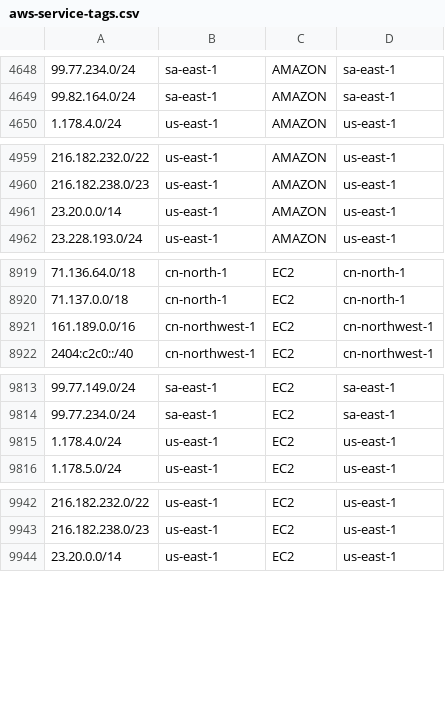
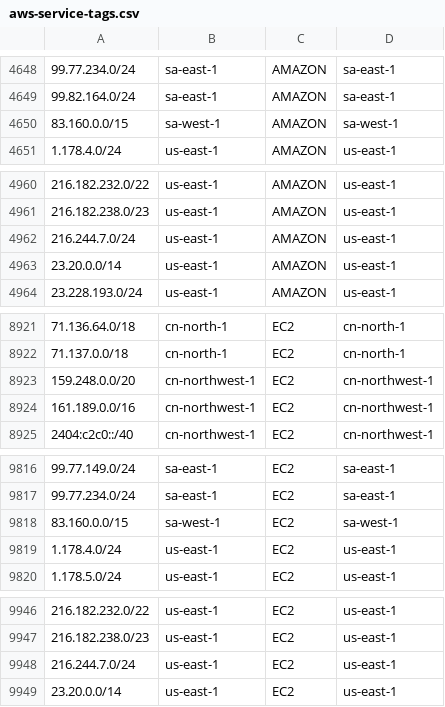
Before and after one commit to KustoKing/known-ip-addresses, a CSV file: cloud-ip-ranges/aws-service-tags.csv, drawn as a sheet; only a part is shown, gaps mark what is left out; the diff names each change by its address in the sheet, - before the commit and + after, or states it on an @@ line.

```diff
--- a/cloud-ip-ranges/aws-service-tags.csv
+++ b/cloud-ip-ranges/aws-service-tags.csv
+row 4650: 83.160.0.0/15 | sa-west-1 | AMAZON | sa-west-1
+row 4962: 216.244.7.0/24 | us-east-1 | AMAZON | us-east-1
+row 8923: 159.248.0.0/20 | cn-northwest-1 | EC2 | cn-northwest-1
+row 9818: 83.160.0.0/15 | sa-west-1 | EC2 | sa-west-1
+row 9948: 216.244.7.0/24 | us-east-1 | EC2 | us-east-1
```
